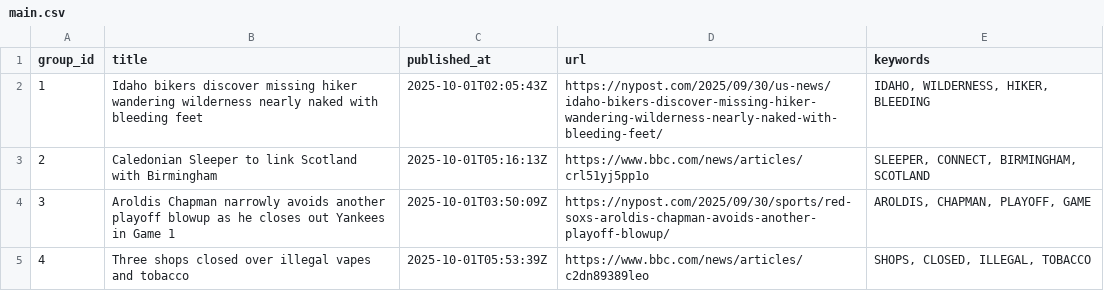
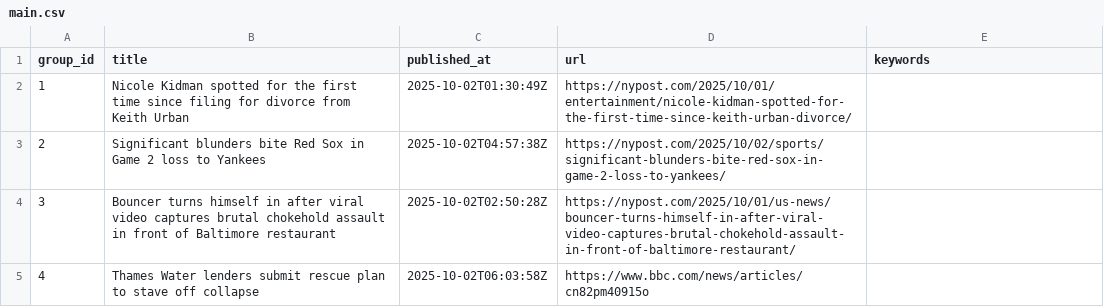
Before and after one commit to lileungws/whatsnews01, a CSV file: web/data/main.csv, drawn as a sheet.

Commit message:
Update news main.csv

```diff
--- a/web/data/main.csv
+++ b/web/data/main.csv
@@ -1,5 +1,5 @@
 group_id,title,published_at,url,keywords
-1,Idaho bikers discover missing hiker wandering wilderness nearly naked with bleeding feet,2025-10-01T02:05:43Z,https://nypost.com/2025/09/30/us-news/idaho-bikers-discover-missing-hiker-wandering-wilderness-nearly-naked-with-bleeding-feet/,"IDAHO, WILDERNESS, HIKER, BLEEDING"
-2,Caledonian Sleeper to link Scotland with Birmingham,2025-10-01T05:16:13Z,https://www.bbc.com/news/articles/crl51yj5pp1o,"SLEEPER, CONNECT, BIRMINGHAM, SCOTLAND"
-3,Aroldis Chapman narrowly avoids another playoff blowup as he closes out Yankees in Game 1,2025-10-01T03:50:09Z,https://nypost.com/2025/09/30/sports/red-soxs-aroldis-chapman-avoids-another-playoff-blowup/,"AROLDIS, CHAPMAN, PLAYOFF, GAME"
-4,Three shops closed over illegal vapes and tobacco,2025-10-01T05:53:39Z,https://www.bbc.com/news/articles/c2dn89389leo,"SHOPS, CLOSED, ILLEGAL, TOBACCO"
+1,Nicole Kidman spotted for the first time since filing for divorce from Keith Urban,2025-10-02T01:30:49Z,https://nypost.com/2025/10/01/entertainment/nicole-kidman-spotted-for-the-first-time-since-keith-urban-divorce/,
+2,Significant blunders bite Red Sox in Game 2 loss to Yankees,2025-10-02T04:57:38Z,https://nypost.com/2025/10/02/sports/significant-blunders-bite-red-sox-in-game-2-loss-to-yankees/,
+3,Bouncer turns himself in after viral video captures brutal chokehold assault in front of Baltimore restaurant,2025-10-02T02:50:28Z,https://nypost.com/2025/10/01/us-news/bouncer-turns-himself-in-after-viral-video-captures-brutal-chokehold-assault-in-front-of-baltimore-restaurant/,
+4,Thames Water lenders submit rescue plan to stave off collapse,2025-10-02T06:03:58Z,https://www.bbc.com/news/articles/cn82pm40915o,
```
